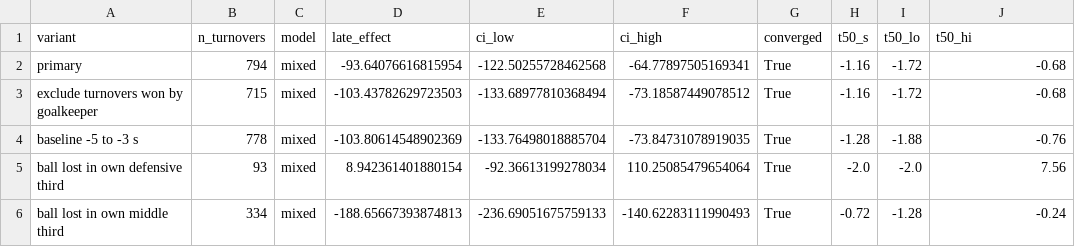
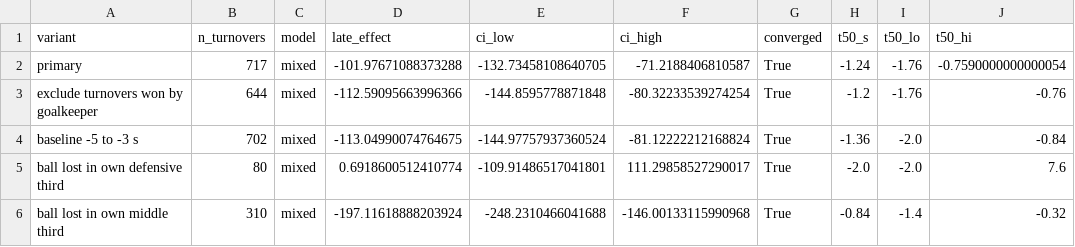
Before and after one commit to AlaminSarkerFRII/player_movement_intelligence, a CSV file: reports/idsse/tables/h2_sensitivity.csv, drawn as a sheet; only a part is shown; the diff covers the shown part only.

```diff
--- a/reports/idsse/tables/h2_sensitivity.csv
+++ b/reports/idsse/tables/h2_sensitivity.csv
@@ -1,6 +1,6 @@
 variant,n_turnovers,model,late_effect,ci_low,ci_high,converged,t50_s,t50_lo,t50_hi
-primary,794,mixed,-93.64076616815954,-122.50255728462568,-64.77897505169341,True,-1.16,-1.72,-0.68
-exclude turnovers won by goalkeeper,715,mixed,-103.43782629723503,-133.68977810368494,-73.18587449078512,True,-1.16,-1.72,-0.68
-baseline -5 to -3 s,778,mixed,-103.80614548902369,-133.76498018885704,-73.84731078919035,True,-1.28,-1.88,-0.76
-ball lost in own defensive third,93,mixed,8.942361401880154,-92.36613199278034,110.25085479654064,True,-2.0,-2.0,7.56
-ball lost in own middle third,334,mixed,-188.65667393874813,-236.69051675759133,-140.62283111990493,True,-0.72,-1.28,-0.24
+primary,717,mixed,-101.97671088373288,-132.73458108640705,-71.2188406810587,True,-1.24,-1.76,-0.7590000000000054
+exclude turnovers won by goalkeeper,644,mixed,-112.59095663996366,-144.8595778871848,-80.32233539274254,True,-1.2,-1.76,-0.76
+baseline -5 to -3 s,702,mixed,-113.04990074764675,-144.97757937360524,-81.12222212168824,True,-1.36,-2.0,-0.84
+ball lost in own defensive third,80,mixed,0.6918600512410774,-109.91486517041801,111.29858527290017,True,-2.0,-2.0,7.6
+ball lost in own middle third,310,mixed,-197.11618888203924,-248.2310466041688,-146.00133115990968,True,-0.84,-1.4,-0.32
```
Also changed, not shown: 19 edited cells elsewhere in this file, reports/idsse/tables/h2_asymmetry.csv, reports/idsse/tables/h2_curves.csv, 51 other files.
